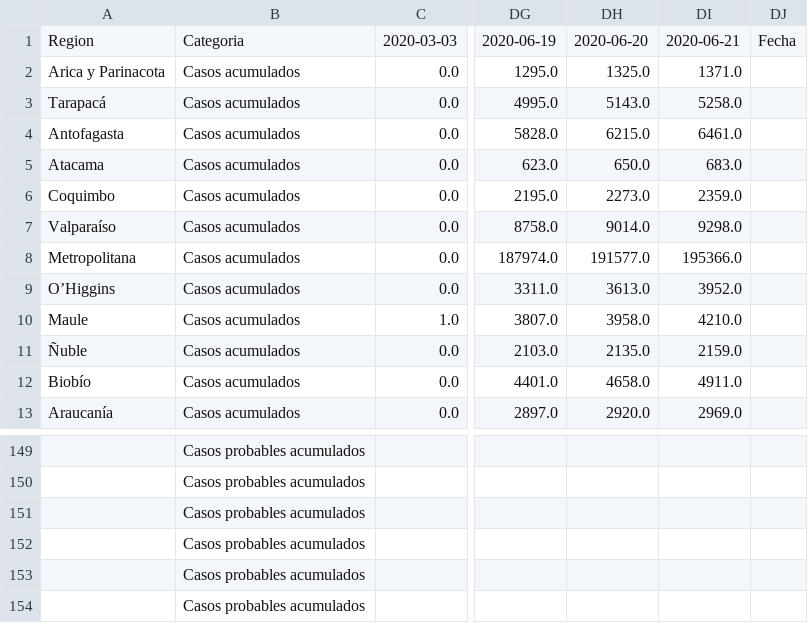
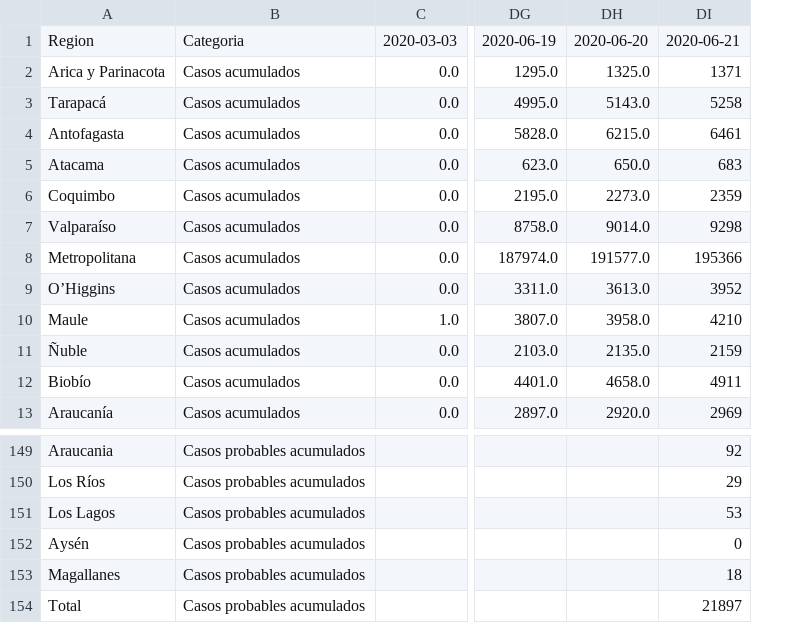
Before and after one commit to pipecampos/Datos-COVID19, a CSV file: output/producto3/TotalesPorRegion.csv, drawn as a sheet; only a part is shown, gaps mark what is left out; removed rows and columns are numbered as before the commit, all else as after; the diff covers the shown part only; the diff names each change by its address in the sheet, - before the commit and + after, or states it on an @@ line.

```diff
--- a/output/producto3/TotalesPorRegion.csv
+++ b/output/producto3/TotalesPorRegion.csv
-column DI, rows 1-13: 2020-06-21 | 1371.0 | 5258.0 | 6461.0 | 683.0 | 2359.0 | 9298.0 | 195366.0 | 3952.0 | 4210.0 | 2159.0 | 4911.0 | 2969.0
-column DJ, row 1: Fecha
+column DI, rows 1-13: 2020-06-21 | 1371 | 5258 | 6461 | 683 | 2359 | 9298 | 195366 | 3952 | 4210 | 2159 | 4911 | 2969; rows 149-154: 92 | 29 | 53 | 0 | 18 | 21897
-A149: (empty)
+A149: Araucania
-A150: (empty)
+A150: Los Ríos
-A151: (empty)
+A151: Los Lagos
-A152: (empty)
+A152: Aysén
-A153: (empty)
+A153: Magallanes
-A154: (empty)
+A154: Total
```
Also changed, not shown: 28 edited cells elsewhere in this file, output/producto3/TotalesPorRegion_T.csv, 3 other files.
